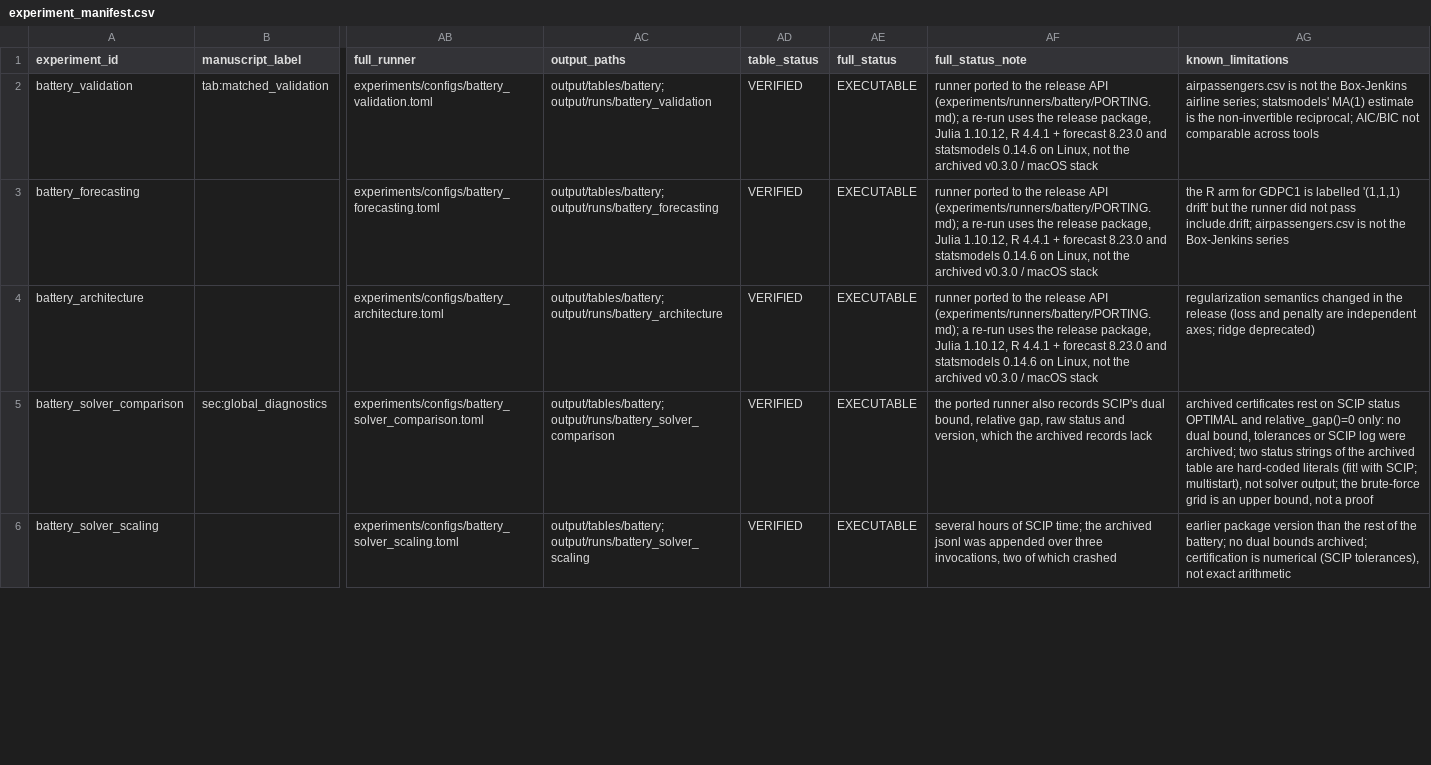
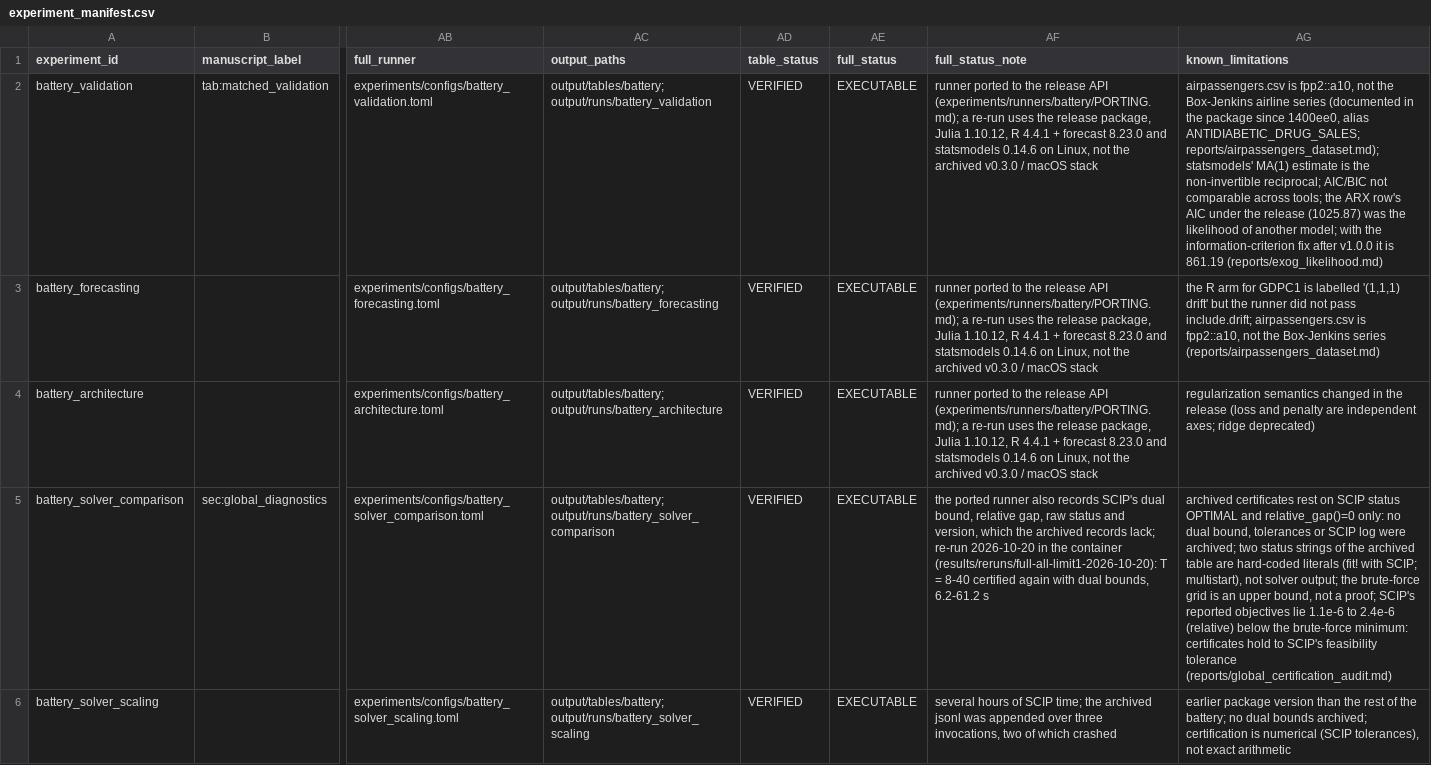
Before and after one commit to LAMPSPUC/Sarimax.jl, a CSV file: replication/ijf-2026/experiment_manifest.csv, drawn as a sheet; only a part is shown, gaps mark what is left out; the diff covers the shown part only; the diff names each change by its address in the sheet, - before the commit and + after, or states it on an @@ line.

```diff
--- a/replication/ijf-2026/experiment_manifest.csv
+++ b/replication/ijf-2026/experiment_manifest.csv
-AG2 (known_limitations): airpassengers.csv is not the Box-Jenkins airline series; statsmodels' MA(1) estimate is the non-invertible reciprocal; AIC/BIC not comparable across tools
+AG2 (known_limitations): airpassengers.csv is fpp2::a10, not the Box-Jenkins airline series (documented in the package since 1400ee0, alias ANTIDIABETIC_DRUG_SALES; reports/airpassengers_dataset.md); statsmodels' MA(1) estimate is the non-invertible reciprocal; AIC/BIC not comparable across tools; the ARX row's AIC under the release (1025.87) was the likelihood of another model; with the information-criterion fix after v1.0.0 it is 861.19 (reports/exog_likelihood.md)
-AG3 (known_limitations): …airpassengers.csv is not the Box-Jenkins series
+AG3 (known_limitations): …airpassengers.csv is fpp2::a10, not the Box-Jenkins series (reports/airpassengers_dataset.md)
-AF5 (full_status_note): …archived records lack
+AF5 (full_status_note): …archived records lack; re-run 2026-10-20 in the container (results/reruns/full-all-limit1-2026-10-20): T = 8-40 certified again with dual bounds, 6.2-61.2 s
-AG5 (known_limitations): …not a proof
+AG5 (known_limitations): …not a proof; SCIP's reported objectives lie 1.1e-6 to 2.4e-6 (relative) below the brute-force minimum: certificates hold to SCIP's feasibility tolerance (reports/global_certification_audit.md)
```
Also changed, not shown: 31 edited cells elsewhere in this file, replication/ijf-2026/results/manuscript/manuscript_values.csv, 12 other files.
